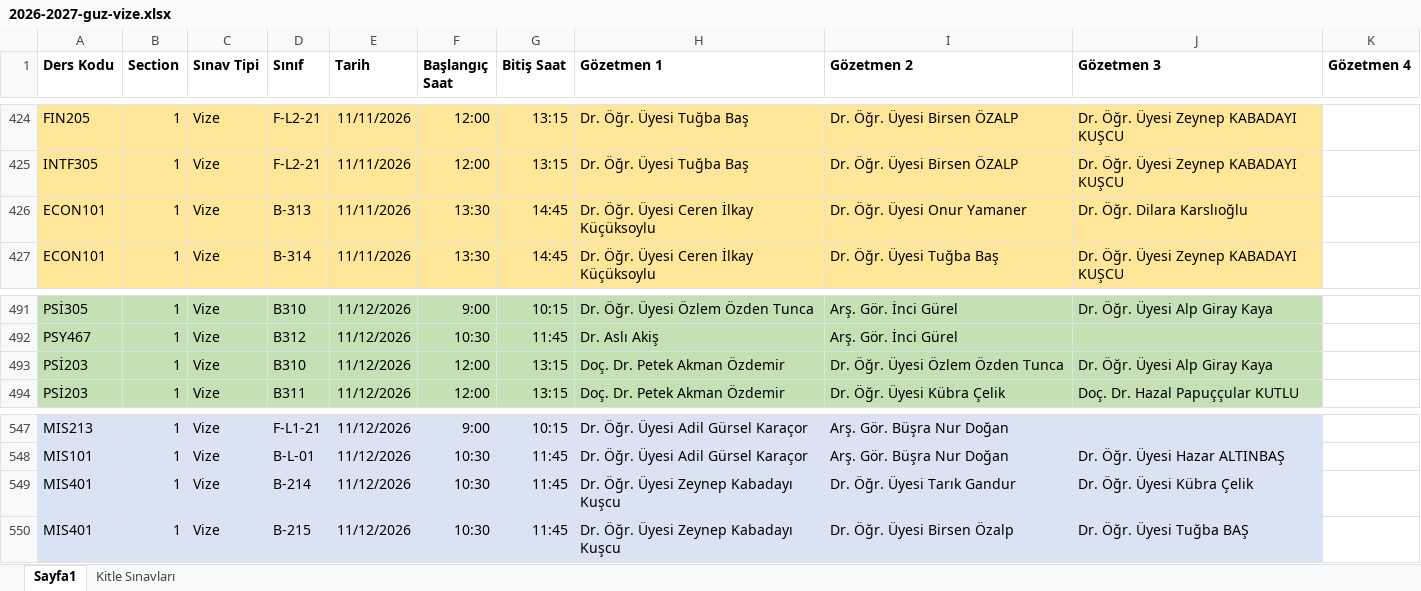
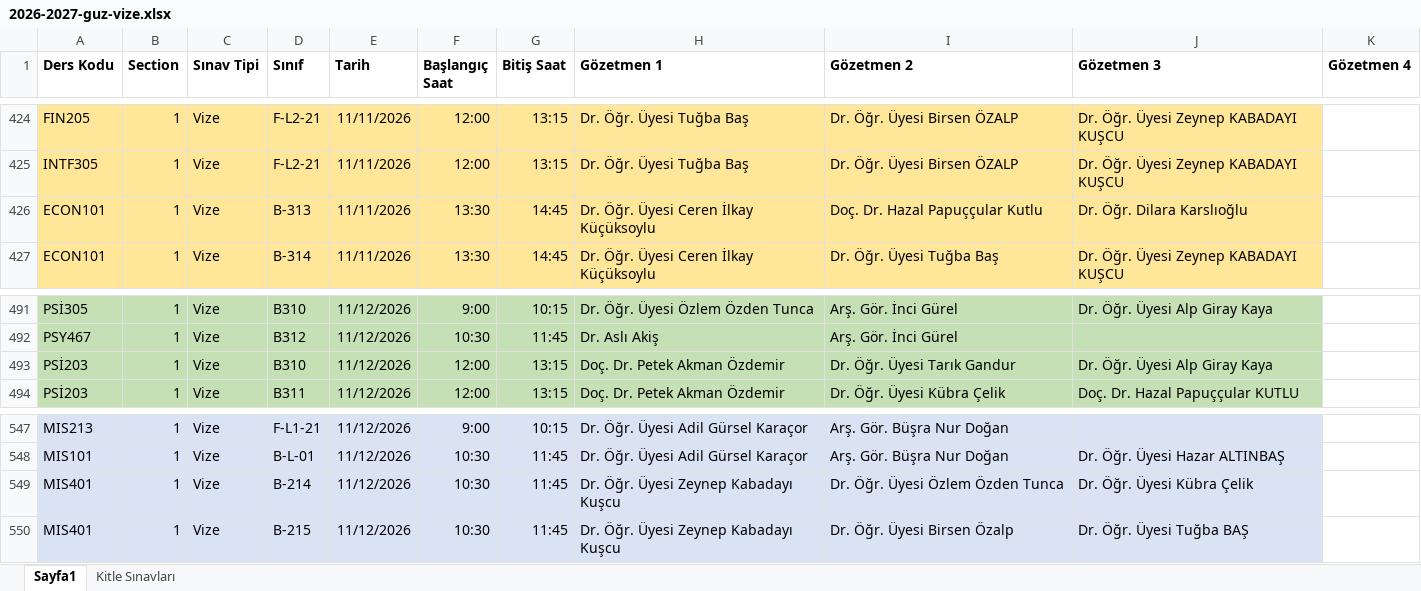
Before and after one commit to cembglm/gozetmenlik, an Excel workbook: 2026-2027-guz-vize.xlsx, sheet Sayfa1, drawn as a sheet; only a part is shown, gaps mark what is left out; values as stored, in another font and other column widths than the file's, no borders; the diff covers the shown part only; the diff names each change by its address in the sheet, - before the commit and + after, or states it on an @@ line.

```diff
--- a/2026-2027-guz-vize.xlsx (sheet Sayfa1)
+++ b/2026-2027-guz-vize.xlsx (sheet Sayfa1)
-I426 (Gözetmen 2): Dr. Öğr. Üyesi Onur Yamaner
+I426 (Gözetmen 2): Doç. Dr. Hazal Papuççular Kutlu
-I493 (Gözetmen 2): Dr. Öğr. Üyesi Özlem Özden Tunca
+I493 (Gözetmen 2): Dr. Öğr. Üyesi Tarık Gandur
-I549 (Gözetmen 2): Dr. Öğr. Üyesi Tarık Gandur
+I549 (Gözetmen 2): Dr. Öğr. Üyesi Özlem Özden Tunca
```
Also changed, not shown: 21 edited cells and cell formats elsewhere in this sheet.
